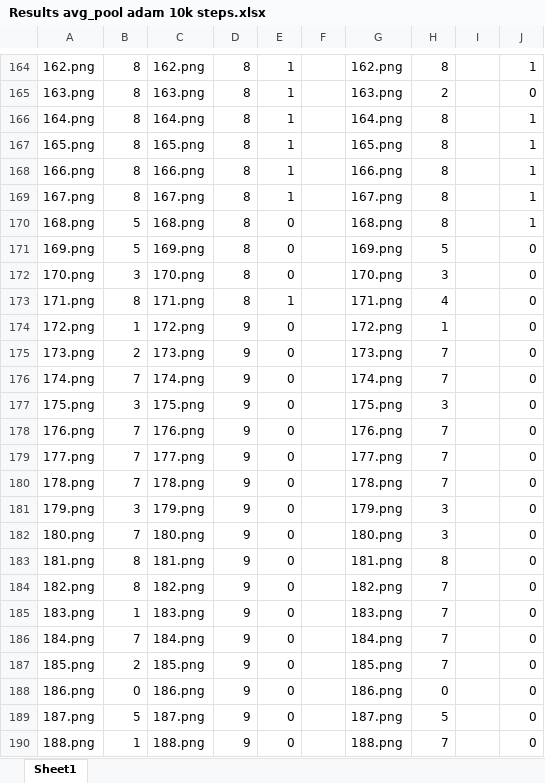
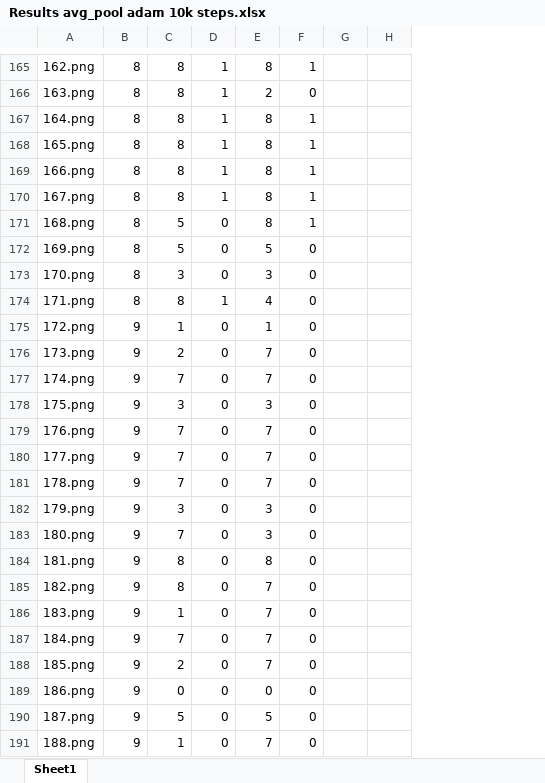
Before and after one commit to rosalind210/AIMNIST1, an Excel workbook: Results/Results avg_pool adam 10k steps.xlsx, sheet Sheet1, drawn as a sheet; only a part is shown, gaps mark what is left out; values as stored, in another font and other column widths than the file's, no borders; removed rows and columns are numbered as before the commit, all else as after; the diff covers the shown part only; the diff names each change by its address in the sheet, - before the commit and + after, or states it on an @@ line.

```diff
--- a/Results/Results avg_pool adam 10k steps.xlsx (sheet Sheet1)
+++ b/Results/Results avg_pool adam 10k steps.xlsx (sheet Sheet1)
-column C, rows 164-190: 162.png | 163.png | 164.png | 165.png | 166.png | 167.png | 168.png | 169.png | 170.png | 171.png | 172.png | 173.png | 174.png | 175.png | 176.png | 177.png | 178.png | 179.png | 180.png | 181.png | 182.png | 183.png | 184.png | 185.png | 186.png | 187.png | 188.png
-column F, empty
-column G, rows 164-190: 162.png | 163.png | 164.png | 165.png | 166.png | 167.png | 168.png | 169.png | 170.png | 171.png | 172.png | 173.png | 174.png | 175.png | 176.png | 177.png | 178.png | 179.png | 180.png | 181.png | 182.png | 183.png | 184.png | 185.png | 186.png | 187.png | 188.png
-column I, empty
+column G, empty
+column H, empty
-B171:B172: 5
+B171:B172: 8
-C171:C172: 8
+C171:C172: 5
-B173: 3
+B173: 8
-C173: 8
+C173: 3
-B175: 1
+B175: 9
-C175: 9
+C175: 1
-B176: 2
+B176: 9
-C176: 9
+C176: 2
-B177: 7
+B177: 9
-C177: 9
+C177: 7
-B178: 3
+B178: 9
-C178: 9
+C178: 3
-B179:B181: 7
+B179:B181: 9
-C179:C181: 9
+C179:C181: 7
-B182: 3
+B182: 9
-C182: 9
+C182: 3
-B183: 7
+B183: 9
-C183: 9
+C183: 7
-B184:B185: 8
+B184:B185: 9
-C184:C185: 9
+C184:C185: 8
-B186: 1
+B186: 9
-C186: 9
+C186: 1
-B187: 7
+B187: 9
-C187: 9
+C187: 7
-B188: 2
+B188: 9
-C188: 9
+C188: 2
-B189: 0
+B189: 9
-C189: 9
+C189: 0
-B190: 5
+B190: 9
-C190: 9
+C190: 5
-B191: 1
+B191: 9
-C191: 9
+C191: 1
```
Also changed, not shown: 2 added rows, 1 removed row and 132 edited cells elsewhere in this sheet, formulas that keep their value, 12 other files.
